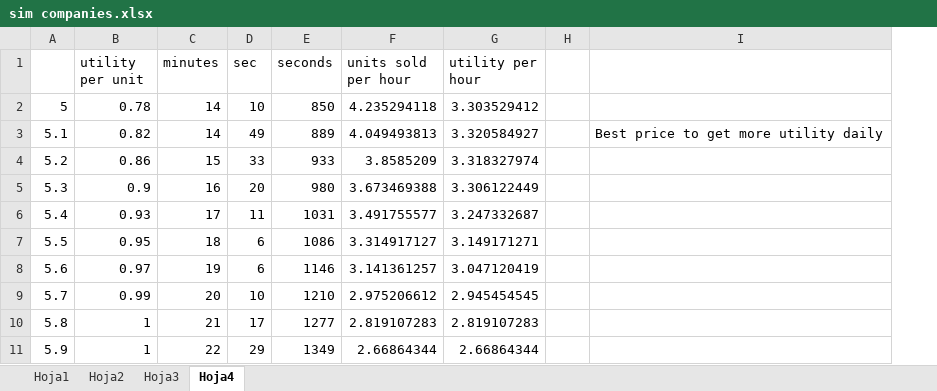
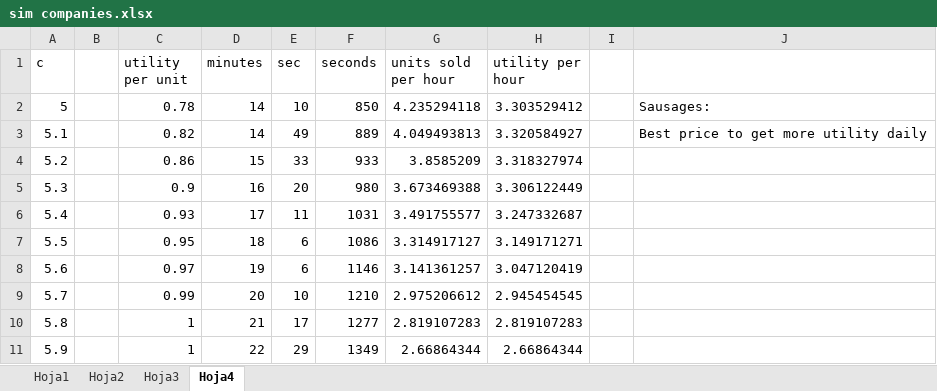
Before and after one commit to OscarFlores-IFi/SimCompanies, an Excel workbook: sim companies.xlsx, sheet Hoja4, drawn as a sheet; only a part is shown; values as stored, in another font and other column widths than the file's, no borders; conditional formats not drawn; addresses are those after the commit; the diff covers the shown part only; the diff names each change by its address in the sheet, - before the commit and + after, or states it on an @@ line.

```diff
--- a/sim companies.xlsx (sheet Hoja4)
+++ b/sim companies.xlsx (sheet Hoja4)
+column B, empty
-A1: (empty)
+A1: c
-J2: (empty)
+J2: Sausages:
```
Also changed, not shown: 19 added rows elsewhere in this sheet, formulas that keep their value, charts or pictures, 2 other files.
